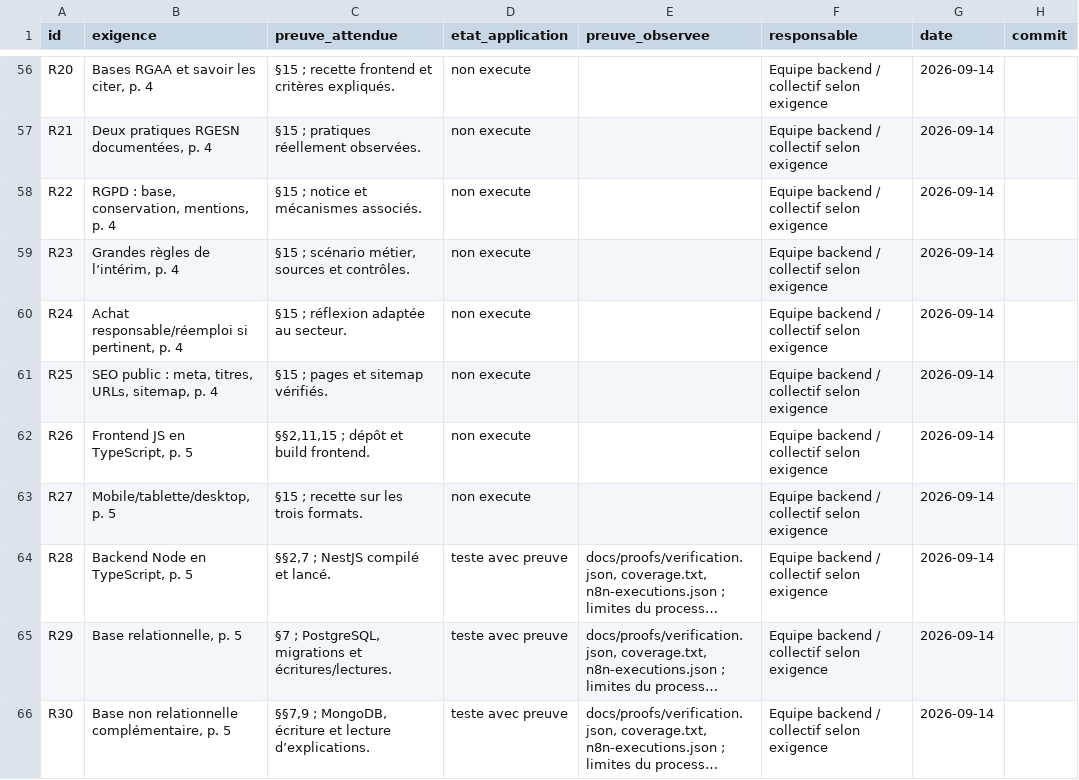
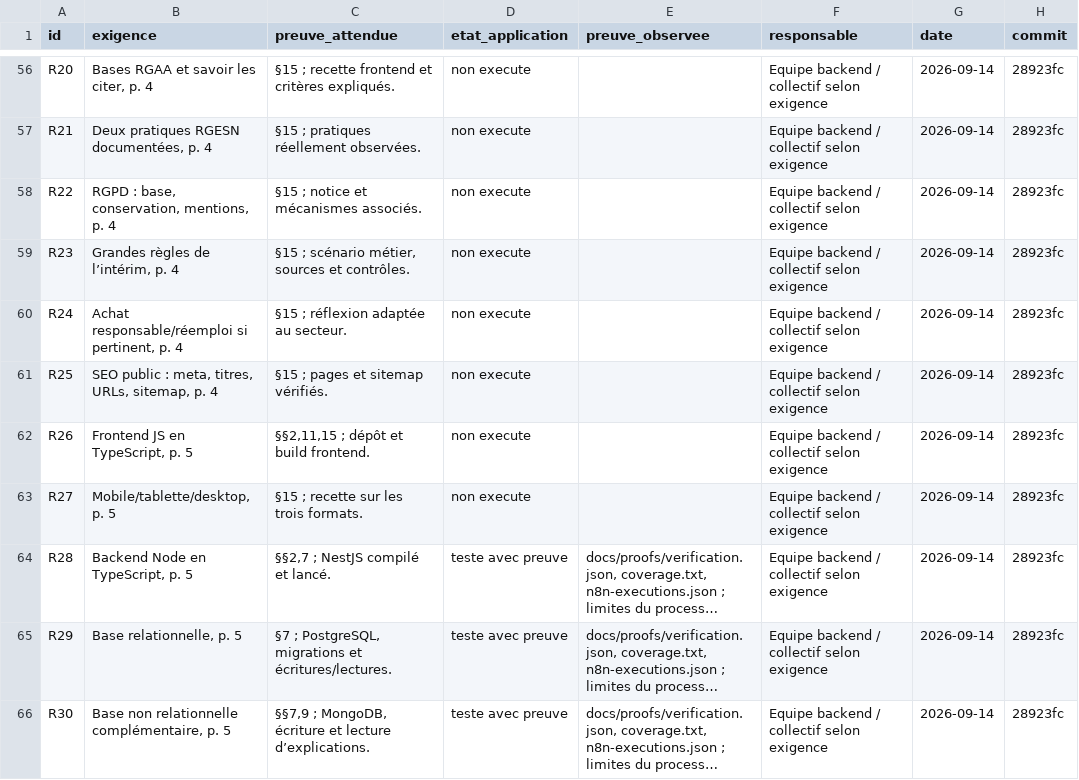
Before and after one commit to lebretyves/Backend_Interimatch, a CSV file: docs/MATRICE_VALIDATION_V1.csv, drawn as a sheet; only a part is shown, gaps mark what is left out; long unchanged cells end in …; the diff covers the shown part only; the diff names each change by its address in the sheet, - before the commit and + after, or states it on an @@ line.

```diff
--- a/docs/MATRICE_VALIDATION_V1.csv
+++ b/docs/MATRICE_VALIDATION_V1.csv
-H56:H66 (commit): (empty)
+H56:H66 (commit): 28923fc
```
Also changed, not shown: 131 edited cells elsewhere in this file, 8 other files.
